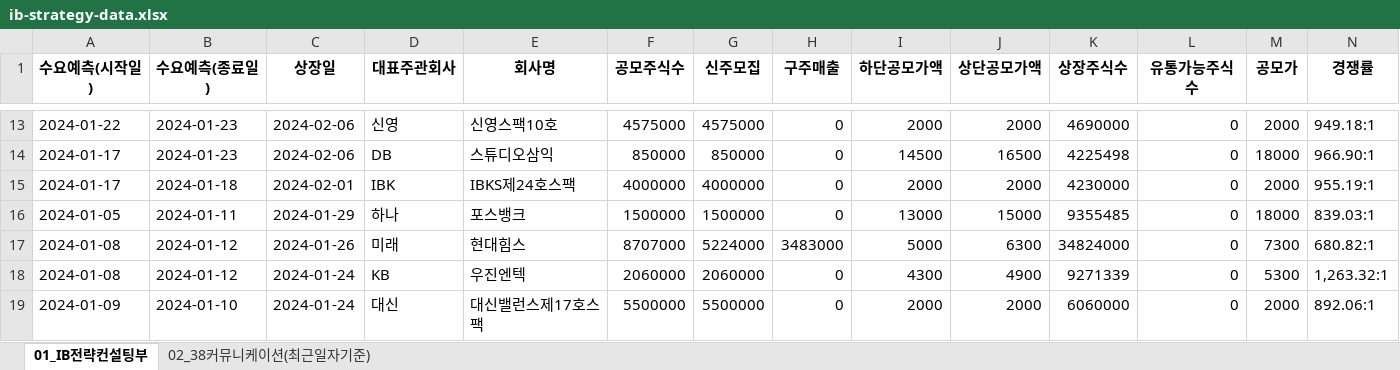
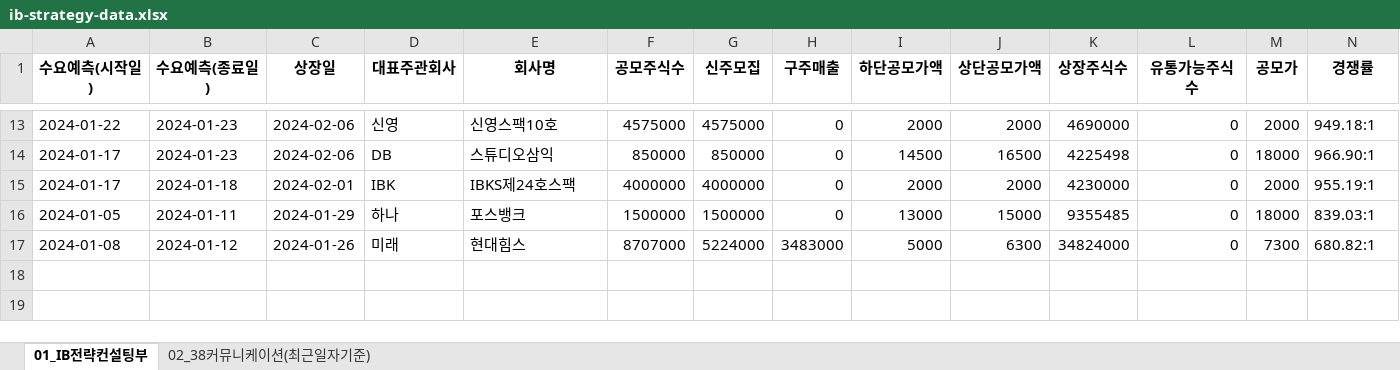
Before and after one commit to Kis-ds/IPO, an Excel workbook: datasets/ib-strategy-data.xlsx, sheet 01_IB전략컨설팅부, drawn as a sheet; only a part is shown, gaps mark what is left out; values as stored, in another font and other column widths than the file's, no borders; rows hold the shown columns only; the diff names each change by its address in the sheet, - before the commit and + after, or states it on an @@ line.

Commit message:
RPA datasets push 2024-03-25

```diff
--- a/datasets/ib-strategy-data.xlsx (sheet 01_IB전략컨설팅부)
+++ b/datasets/ib-strategy-data.xlsx (sheet 01_IB전략컨설팅부)
-row 18: 2024-01-08 | 2024-01-12 | 2024-01-24 | KB | 우진엔텍 | 2060000 | 2060000 | 0 | 4300 | 4900 | 9271339 | 0 | 5300 | 1,263.32:1
-row 19: 2024-01-09 | 2024-01-10 | 2024-01-24 | 대신 | 대신밸런스제17호스팩 | 5500000 | 5500000 | 0 | 2000 | 2000 | 6060000 | 0 | 2000 | 892.06:1
```
Also changed, not shown: datasets/corporate-finance-data.xlsx, datasets/form1.xlsx, 4 other files.
